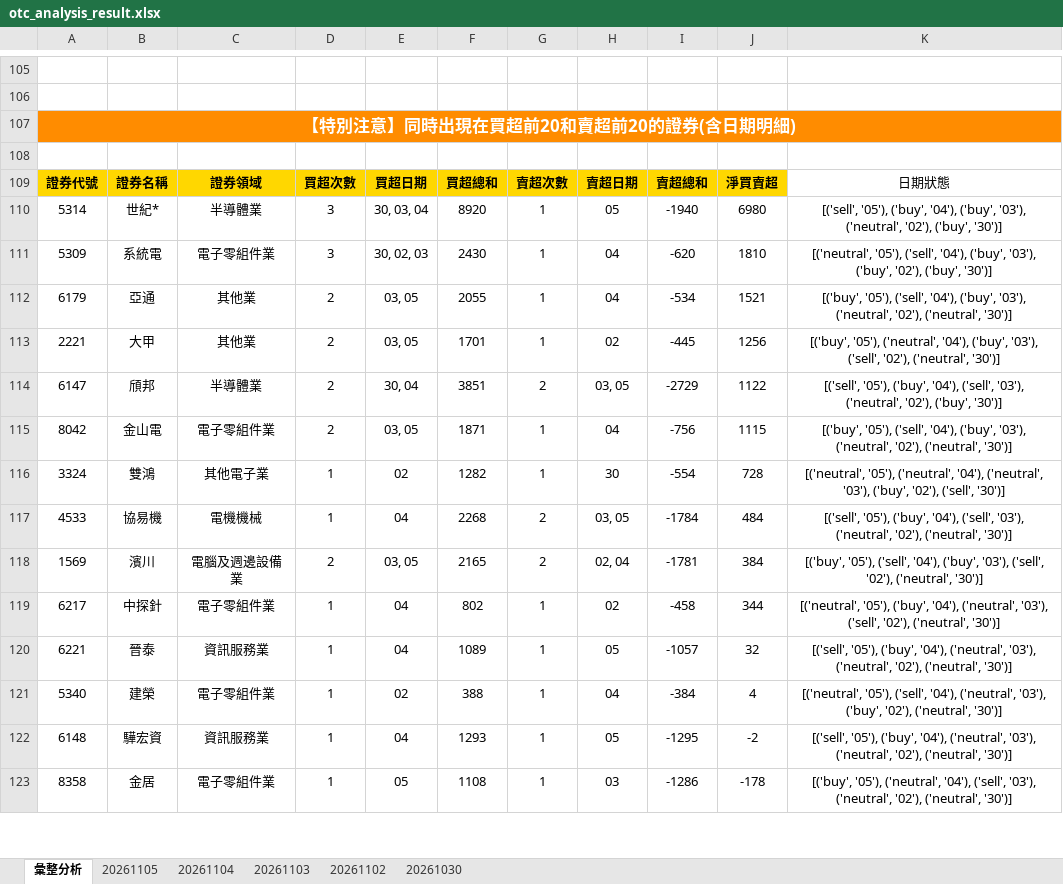
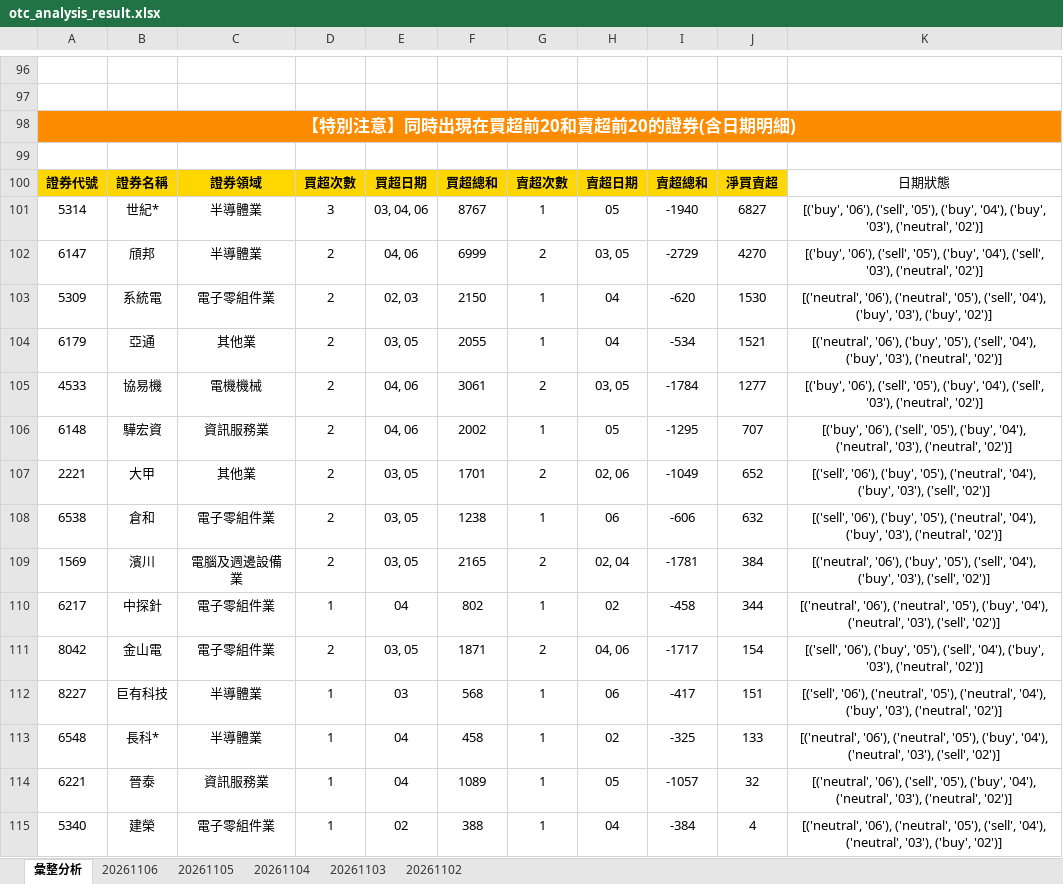
Before and after one commit to ccupcpop/GetDailyStock, an Excel workbook: StockInfo/otc_analysis_result.xlsx, sheet 彙整分析, drawn as a sheet; only a part is shown, gaps mark what is left out; values as stored, in another font and other column widths than the file's, no borders; removed rows and columns are numbered as before the commit, all else as after; the diff covers the shown part only; the diff names each change by its address in the sheet, - before the commit and + after, or states it on an @@ line.

```diff
--- a/StockInfo/otc_analysis_result.xlsx (sheet 彙整分析)
+++ b/StockInfo/otc_analysis_result.xlsx (sheet 彙整分析)
-sheet tab: 20261030
+sheet tab: 20261106
-E101: 30, 03, 04
+E101: 03, 04, 06
-F101: 8920
+F101: 8767
-J101: 6980
+J101: 6827
-K101: [('sell', '05'), ('buy', '04'), ('buy', '03'), ('neutral', '02'), ('buy', '30')]
+K101: [('buy', '06'), ('sell', '05'), ('buy', '04'), ('buy', '03'), ('neutral', '02')]
+row 102: 6147 | 頎邦 | 半導體業 | 2 | 04, 06 | 6999 | 2 | 03, 05 | -2729 | 4270 | [('buy', '06'), ('sell', '05'), ('buy', '04'), ('sell', '03'), ('neutral', '02')]
-D103: 3
+D103: 2
-E103: 30, 02, 03
+E103: 02, 03
-F103: 2430
+F103: 2150
-J103: 1810
+J103: 1530
-K103: [('neutral', '05'), ('sell', '04'), ('buy', '03'), ('buy', '02'), ('buy', '30')]
+K103: [('neutral', '06'), ('neutral', '05'), ('sell', '04'), ('buy', '03'), ('buy', '02')]
-K104: [('buy', '05'), ('sell', '04'), ('buy', '03'), ('neutral', '02'), ('neutral', '30')]
+K104: [('neutral', '06'), ('buy', '05'), ('sell', '04'), ('buy', '03'), ('neutral', '02')]
-row 113: 2221 | 大甲 | 其他業 | 2 | 03, 05 | 1701 | 1 | 02 | -445 | 1256 | [('buy', '05'), ('neutral', '04'), ('buy', '03'), ('sell', '02'), ('neutral', '30')]
-row 114: 6147 | 頎邦 | 半導體業 | 2 | 30, 04 | 3851 | 2 | 03, 05 | -2729 | 1122 | [('sell', '05'), ('buy', '04'), ('sell', '03'), ('neutral', '02'), ('buy', '30')]
-row 115: 8042 | 金山電 | 電子零組件業 | 2 | 03, 05 | 1871 | 1 | 04 | -756 | 1115 | [('buy', '05'), ('sell', '04'), ('buy', '03'), ('neutral', '02'), ('neutral', '30')]
-row 116: 3324 | 雙鴻 | 其他電子業 | 1 | 02 | 1282 | 1 | 30 | -554 | 728 | [('neutral', '05'), ('neutral', '04'), ('neutral', '03'), ('buy', '02'), ('sell', '30')]
-D105: 1
+D105: 2
-E105: 04
+E105: 04, 06
-F105: 2268
+F105: 3061
-J105: 484
+J105: 1277
-K105: [('sell', '05'), ('buy', '04'), ('sell', '03'), ('neutral', '02'), ('neutral', '30')]
+K105: [('buy', '06'), ('sell', '05'), ('buy', '04'), ('sell', '03'), ('neutral', '02')]
+row 106: 6148 | 驊宏資 | 資訊服務業 | 2 | 04, 06 | 2002 | 1 | 05 | -1295 | 707 | [('buy', '06'), ('sell', '05'), ('buy', '04'), ('neutral', '03'), ('neutral', '02')]
+row 107: 2221 | 大甲 | 其他業 | 2 | 03, 05 | 1701 | 2 | 02, 06 | -1049 | 652 | [('sell', '06'), ('buy', '05'), ('neutral', '04'), ('buy', '03'), ('sell', '02')]
+row 108: 6538 | 倉和 | 電子零組件業 | 2 | 03, 05 | 1238 | 1 | 06 | -606 | 632 | [('sell', '06'), ('buy', '05'), ('neutral', '04'), ('buy', '03'), ('neutral', '02')]
-K109: [('buy', '05'), ('sell', '04'), ('buy', '03'), ('sell', '02'), ('neutral', '30')]
+K109: [('neutral', '06'), ('buy', '05'), ('sell', '04'), ('buy', '03'), ('sell', '02')]
-K110: [('neutral', '05'), ('buy', '04'), ('neutral', '03'), ('sell', '02'), ('neutral', '30')]
+K110: [('neutral', '06'), ('neutral', '05'), ('buy', '04'), ('neutral', '03'), ('sell', '02')]
+row 111: 8042 | 金山電 | 電子零組件業 | 2 | 03, 05 | 1871 | 2 | 04, 06 | -1717 | 154 | [('sell', '06'), ('buy', '05'), ('sell', '04'), ('buy', '03'), ('neutral', '02')]
+row 112: 8227 | 巨有科技 | 半導體業 | 1 | 03 | 568 | 1 | 06 | -417 | 151 | [('sell', '06'), ('neutral', '05'), ('neutral', '04'), ('buy', '03'), ('neutral', '02')]
+row 113: 6548 | 長科* | 半導體業 | 1 | 04 | 458 | 1 | 02 | -325 | 133 | [('neutral', '06'), ('neutral', '05'), ('buy', '04'), ('neutral', '03'), ('sell', '02')]
-K114: [('sell', '05'), ('buy', '04'), ('neutral', '03'), ('neutral', '02'), ('neutral', '30')]
+K114: [('neutral', '06'), ('sell', '05'), ('buy', '04'), ('neutral', '03'), ('neutral', '02')]
-K115: [('neutral', '05'), ('sell', '04'), ('neutral', '03'), ('buy', '02'), ('neutral', '30')]
+K115: [('neutral', '06'), ('neutral', '05'), ('sell', '04'), ('neutral', '03'), ('buy', '02')]
-row 122: 6148 | 驊宏資 | 資訊服務業 | 1 | 04 | 1293 | 1 | 05 | -1295 | -2 | [('sell', '05'), ('buy', '04'), ('neutral', '03'), ('neutral', '02'), ('neutral', '30')]
-row 123: 8358 | 金居 | 電子零組件業 | 1 | 05 | 1108 | 1 | 03 | -1286 | -178 | [('buy', '05'), ('neutral', '04'), ('sell', '03'), ('neutral', '02'), ('neutral', '30')]
```
Also changed, not shown: 49 added rows, 57 removed rows and 24 edited cells elsewhere in this sheet, sheet 20261105, StockInfo/tse_analysis_result.xlsx, 16 other files.
